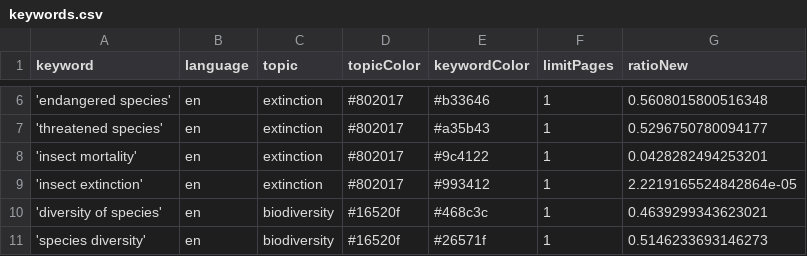
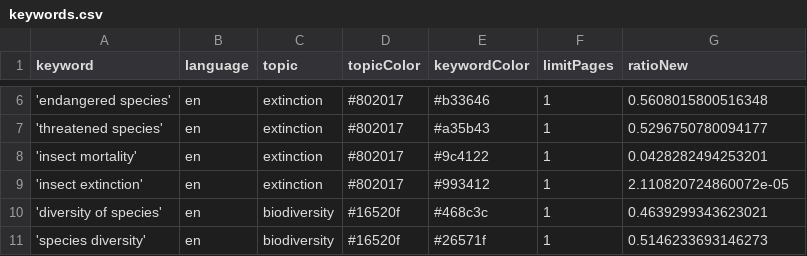
Before and after one commit to newsWhisperer/bioDiversity, a CSV file: keywords.csv, drawn as a sheet; only a part is shown, gaps mark what is left out.

Commit message:
Commit from GitHub Actions (harvest:0.0)

```diff
--- a/keywords.csv
+++ b/keywords.csv
@@ -8,3 +8,3 @@ keyword,language,topic,topicColor,keywordColor,limitPages,ratioNew
 'insect mortality',en,extinction,#802017,#9c4122,1,0.0428282494253201
-'insect extinction',en,extinction,#802017,#993412,1,2.2219165524842864e-05
+'insect extinction',en,extinction,#802017,#993412,1,2.110820724860072e-05
 'diversity of species',en,biodiversity,#16520f,#468c3c,1,0.4639299343623021
```
